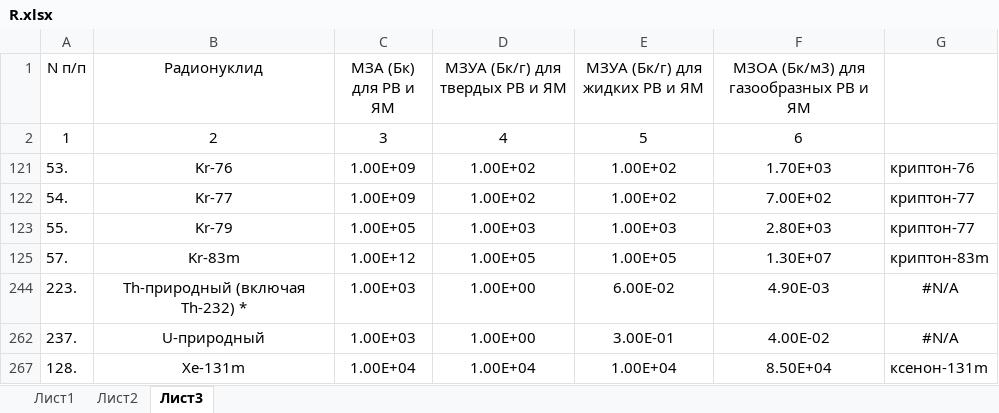
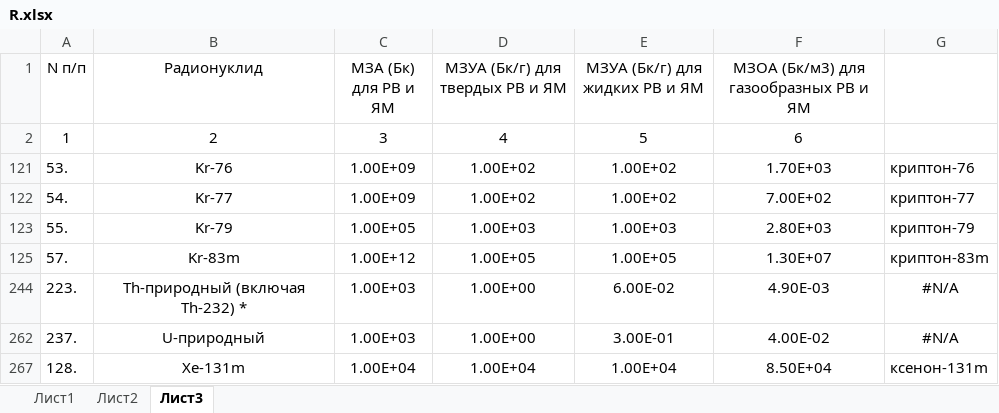
Before and after one commit to Rampant91/RAO_Project, an Excel workbook: data/Spravochniki/R.xlsx, sheet Лист3, drawn as a sheet; values as stored, in another font and other column widths than the file's, no borders; the diff names each change by its address in the sheet, - before the commit and + after, or states it on an @@ line.

```diff
--- a/data/Spravochniki/R.xlsx (sheet Лист3)
+++ b/data/Spravochniki/R.xlsx (sheet Лист3)
-G123: криптон-77
+G123: криптон-79
```
Also changed, not shown: sheet Лист1, formulas that keep their value.
